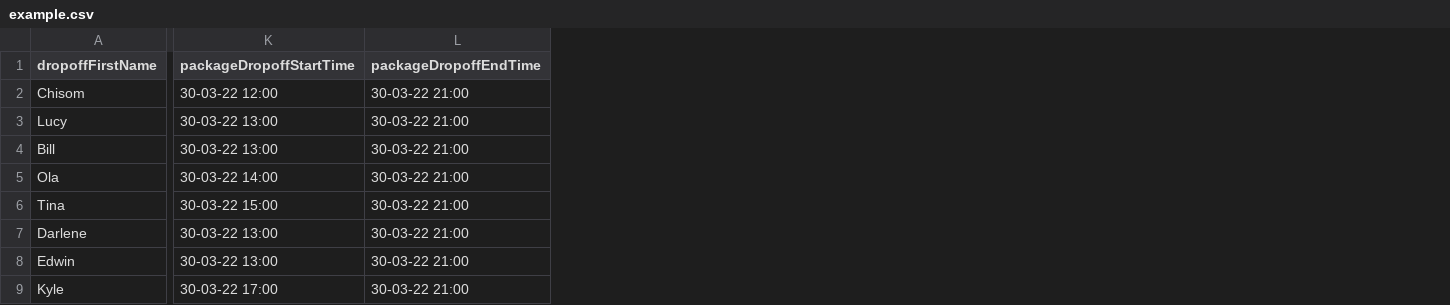
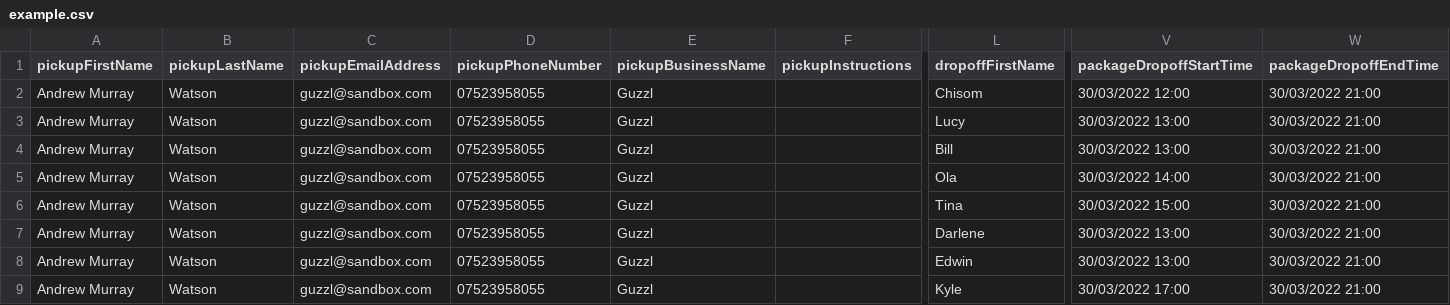
Before and after one commit to Seconds-Technologies/seconds-client, a CSV file: public/example.csv, drawn as a sheet; only a part is shown, gaps mark what is left out; addresses are those after the commit; the diff covers the shown part only; the diff names each change by its address in the sheet, - before the commit and + after, or states it on an @@ line.

```diff
--- a/public/example.csv
+++ b/public/example.csv
+column A (pickupFirstName), rows 2-9: all Andrew Murray
+column B (pickupLastName), rows 2-9: all Watson
+column C (pickupEmailAddress), rows 2-9: all guzzl@sandbox.com
+column D (pickupPhoneNumber), rows 2-9: all 07523958055
+column E (pickupBusinessName), rows 2-9: all Guzzl
+column F (pickupInstructions), empty
-V2 (packageDropoffStartTime): 30-03-22 12:00
+V2 (packageDropoffStartTime): 30/03/2022 12:00
-W2:W9 (packageDropoffEndTime): 30-03-22 21:00
+W2:W9 (packageDropoffEndTime): 30/03/2022 21:00
-V3:V4 (packageDropoffStartTime): 30-03-22 13:00
+V3:V4 (packageDropoffStartTime): 30/03/2022 13:00
-V5 (packageDropoffStartTime): 30-03-22 14:00
+V5 (packageDropoffStartTime): 30/03/2022 14:00
-V6 (packageDropoffStartTime): 30-03-22 15:00
+V6 (packageDropoffStartTime): 30/03/2022 15:00
-V7:V8 (packageDropoffStartTime): 30-03-22 13:00
+V7:V8 (packageDropoffStartTime): 30/03/2022 13:00
-V9 (packageDropoffStartTime): 30-03-22 17:00
+V9 (packageDropoffStartTime): 30/03/2022 17:00
```
Also changed, not shown: 5 added columns elsewhere in this file, 4 other files.
